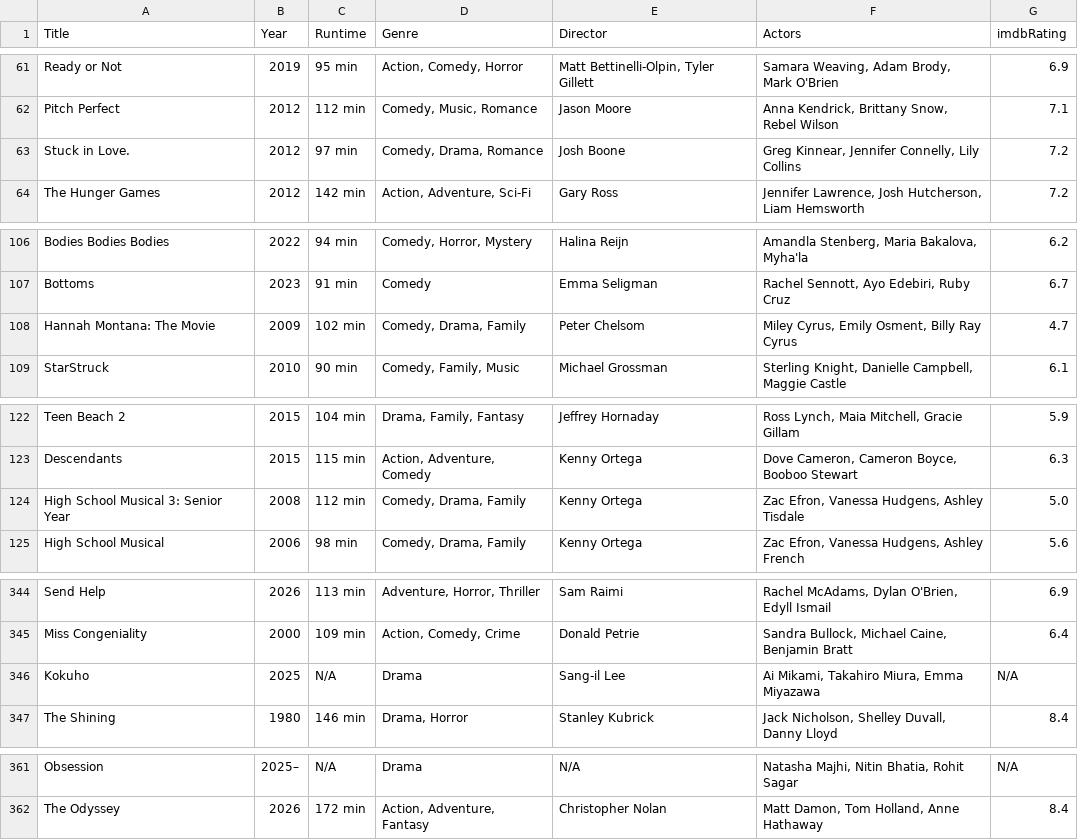
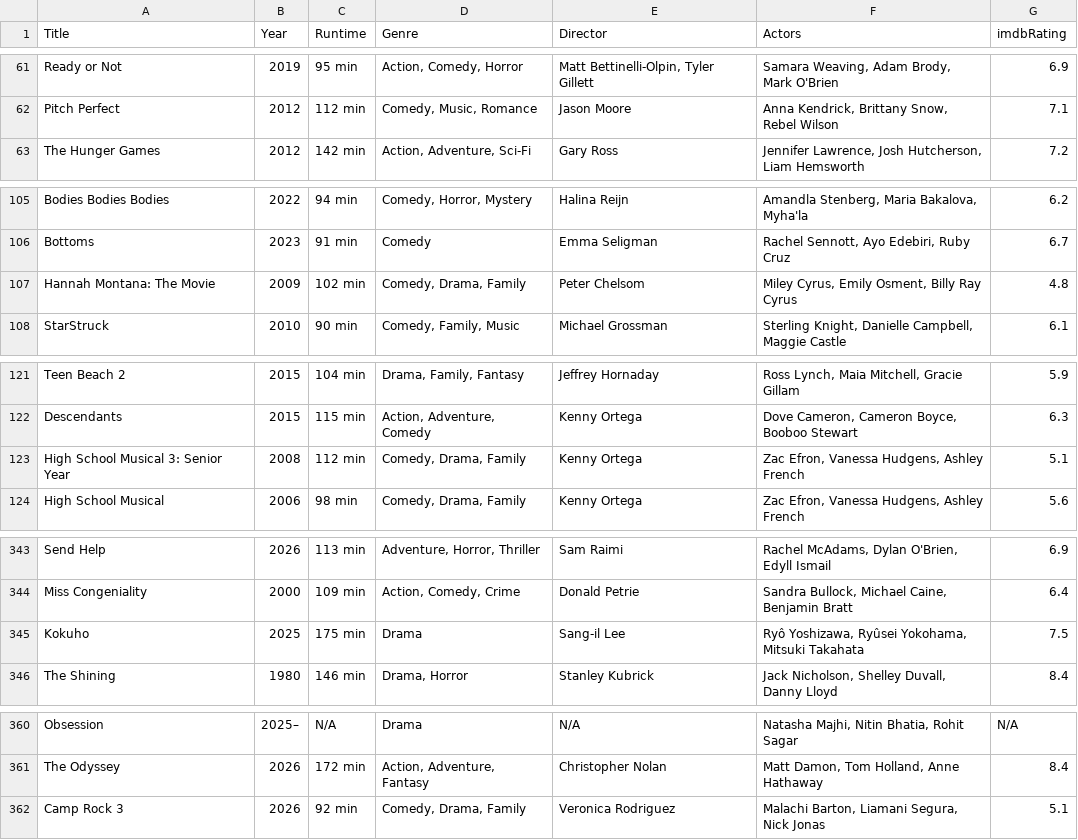
Before and after one commit to ashley-fong/Letterboxd-Analytics, a CSV file: 1_raw_data/omdb/omdb_data.csv (was test.csv), drawn as a sheet; only a part is shown, gaps mark what is left out; the diff covers the shown part only.

```diff
--- a/test.csv
+++ b/1_raw_data/omdb/omdb_data.csv
@@ -62,3 +62,2 @@ Ready or Not,2019,95 min,"Action, Comedy, Horror","Matt Bettinelli-Olpin, Tyler
 Pitch Perfect,2012,112 min,"Comedy, Music, Romance",Jason Moore,"Anna Kendrick, Brittany Snow, Rebel Wilson",7.1
-Stuck in Love.,2012,97 min,"Comedy, Drama, Romance",Josh Boone,"Greg Kinnear, Jennifer Connelly, Lily Collins",7.2
 The Hunger Games,2012,142 min,"Action, Adventure, Sci-Fi",Gary Ross,"Jennifer Lawrence, Josh Hutcherson, Liam Hemsworth",7.2
@@ -107,3 +106,3 @@ Bodies Bodies Bodies,2022,94 min,"Comedy, Horror, Mystery",Halina Reijn,"Amandla
 Bottoms,2023,91 min,Comedy,Emma Seligman,"Rachel Sennott, Ayo Edebiri, Ruby Cruz",6.7
-Hannah Montana: The Movie,2009,102 min,"Comedy, Drama, Family",Peter Chelsom,"Miley Cyrus, Emily Osment, Billy Ray Cyrus",4.7
+Hannah Montana: The Movie,2009,102 min,"Comedy, Drama, Family",Peter Chelsom,"Miley Cyrus, Emily Osment, Billy Ray Cyrus",4.8
 StarStruck,2010,90 min,"Comedy, Family, Music",Michael Grossman,"Sterling Knight, Danielle Campbell, Maggie Castle",6.1
@@ -123,3 +122,3 @@ Teen Beach 2,2015,104 min,"Drama, Family, Fantasy",Jeffrey Hornaday,"Ross Lynch,
 Descendants,2015,115 min,"Action, Adventure, Comedy",Kenny Ortega,"Dove Cameron, Cameron Boyce, Booboo Stewart",6.3
-High School Musical 3: Senior Year,2008,112 min,"Comedy, Drama, Family",Kenny Ortega,"Zac Efron, Vanessa Hudgens, Ashley Tisdale",5.0
+High School Musical 3: Senior Year,2008,112 min,"Comedy, Drama, Family",Kenny Ortega,"Zac Efron, Vanessa Hudgens, Ashley French",5.1
 High School Musical,2006,98 min,"Comedy, Drama, Family",Kenny Ortega,"Zac Efron, Vanessa Hudgens, Ashley French",5.6
@@ -345,3 +344,3 @@ Send Help,2026,113 min,"Adventure, Horror, Thriller",Sam Raimi,"Rachel McAdams,
 Miss Congeniality,2000,109 min,"Action, Comedy, Crime",Donald Petrie,"Sandra Bullock, Michael Caine, Benjamin Bratt",6.4
-Kokuho,2025,N/A,Drama,Sang-il Lee,"Ai Mikami, Takahiro Miura, Emma Miyazawa",N/A
+Kokuho,2025,175 min,Drama,Sang-il Lee,"Ryô Yoshizawa, Ryûsei Yokohama, Mitsuki Takahata",7.5
 The Shining,1980,146 min,"Drama, Horror",Stanley Kubrick,"Jack Nicholson, Shelley Duvall, Danny Lloyd",8.4
@@ -362 +361,2 @@ Obsession,2025–,N/A,Drama,N/A,"Natasha Majhi, Nitin Bhatia, Rohit Sagar",N/A
 The Odyssey,2026,172 min,"Action, Adventure, Fantasy",Christopher Nolan,"Matt Damon, Tom Holland, Anne Hathaway",8.4
+Camp Rock 3,2026,92 min,"Comedy, Drama, Family",Veronica Rodriguez,"Malachi Barton, Liamani Segura, Nick Jonas",5.1
```
Also changed, not shown: 5 edited cells elsewhere in this file, 1 other file.
